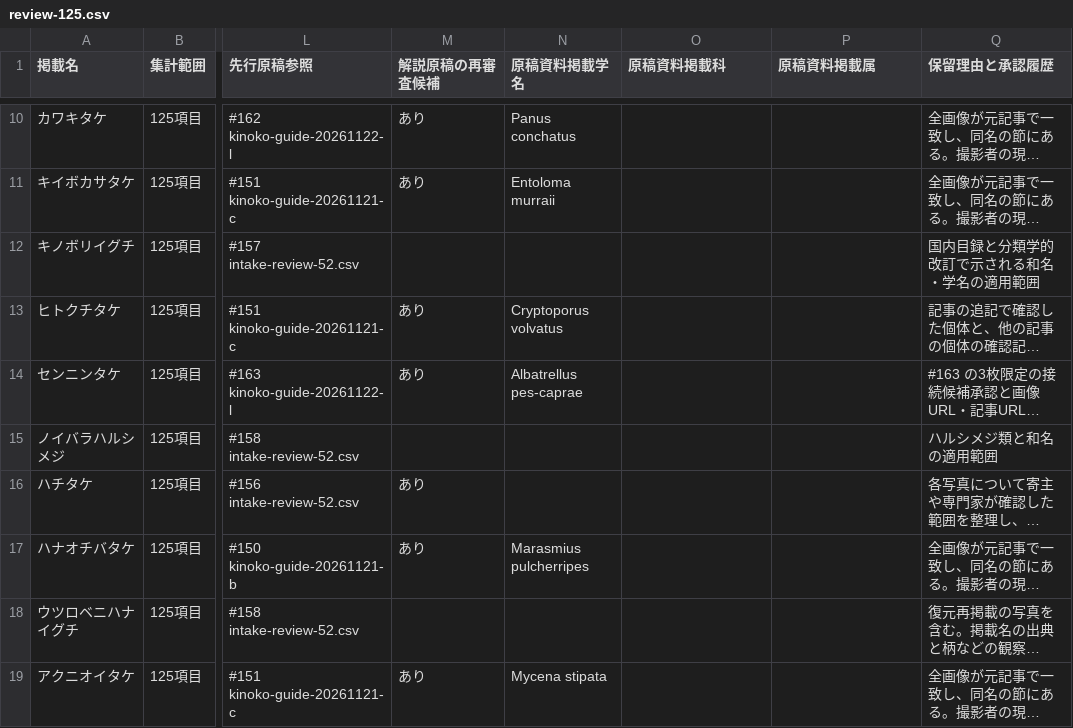
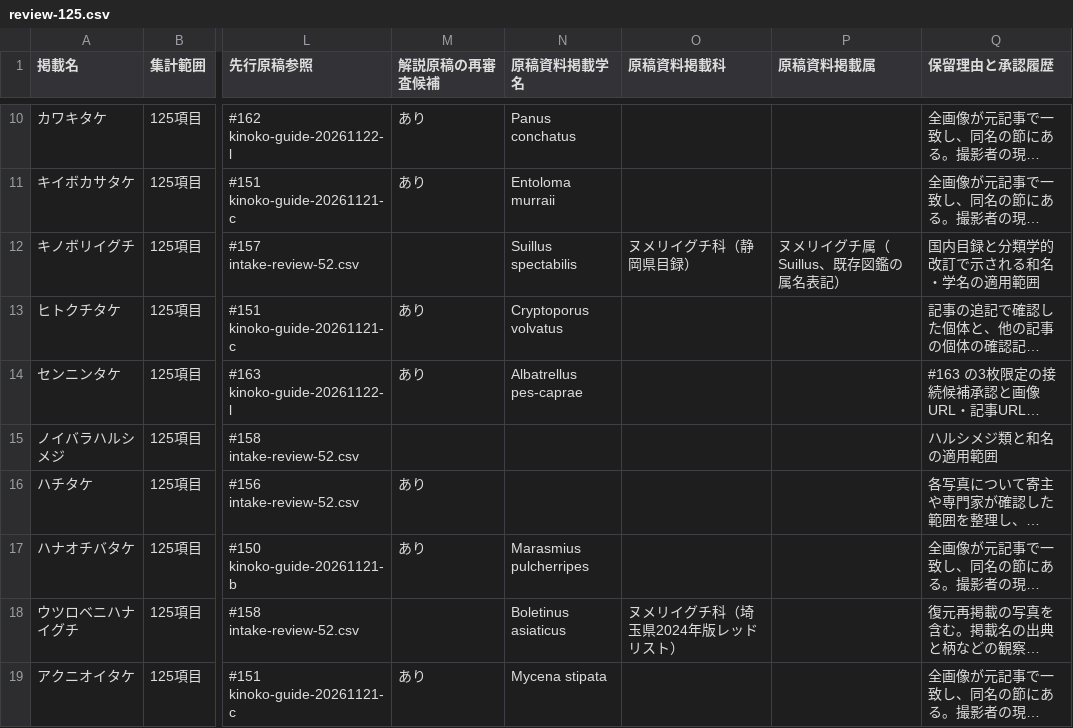
Before and after one commit to charchan123/hatena-photo-gallery, a CSV file: audit/guide-review-125-20261126/review-125.csv, drawn as a sheet; only a part is shown, gaps mark what is left out; long unchanged cells end in …; the diff names each change by its address in the sheet, - before the commit and + after, or states it on an @@ line.

```diff
--- a/audit/guide-review-125-20261126/review-125.csv
+++ b/audit/guide-review-125-20261126/review-125.csv
-N12 (原稿資料掲載学名): (empty)
+N12 (原稿資料掲載学名): Suillus spectabilis
-O12 (原稿資料掲載科): (empty)
+O12 (原稿資料掲載科): ヌメリイグチ科（静岡県目録）
-P12 (原稿資料掲載属): (empty)
+P12 (原稿資料掲載属): ヌメリイグチ属（Suillus、既存図鑑の属名表記）
-N18 (原稿資料掲載学名): (empty)
+N18 (原稿資料掲載学名): Boletinus asiaticus
-O18 (原稿資料掲載科): (empty)
+O18 (原稿資料掲載科): ヌメリイグチ科（埼玉県2024年版レッドリスト）
```
Also changed, not shown: audit/guide-review-125-20261126/manuscript-index.csv, 13 other files.
